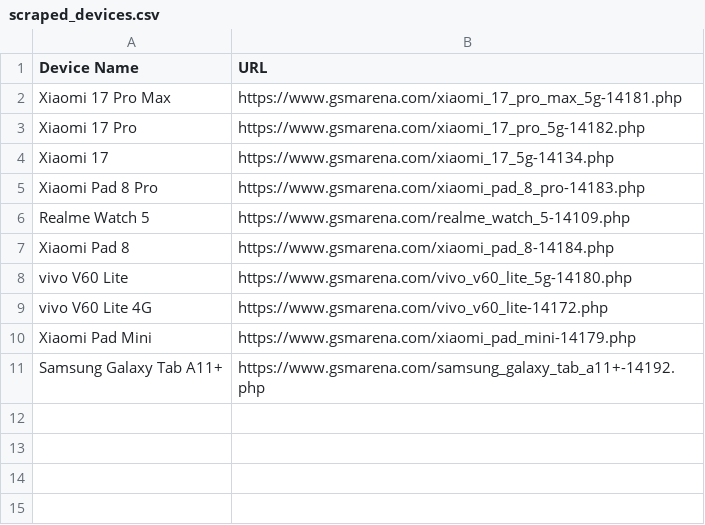
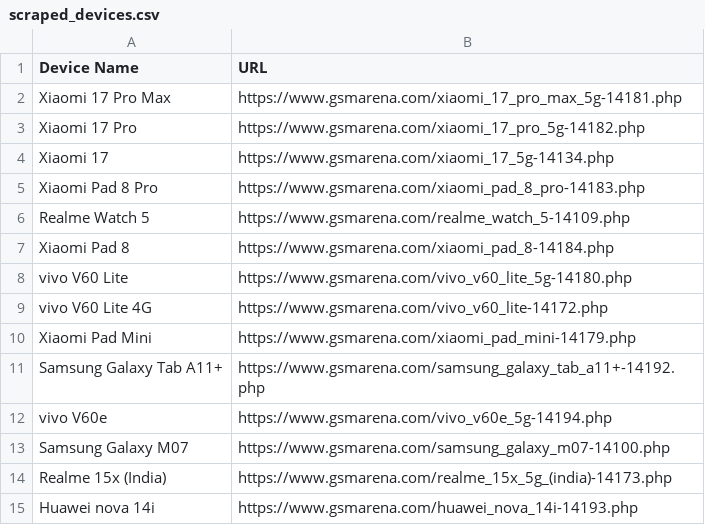
Before and after one commit to fahim12064/gsm_latest_data_full_automation, a CSV file: scraped_devices.csv, drawn as a sheet.

```diff
--- a/scraped_devices.csv
+++ b/scraped_devices.csv
@@ -11 +11,5 @@ Xiaomi Pad Mini,https://www.gsmarena.com/xiaomi_pad_mini-14179.php
 Samsung Galaxy Tab A11+,https://www.gsmarena.com/samsung_galaxy_tab_a11+-14192.php
+vivo V60e,https://www.gsmarena.com/vivo_v60e_5g-14194.php
+Samsung Galaxy M07,https://www.gsmarena.com/samsung_galaxy_m07-14100.php
+Realme 15x (India),https://www.gsmarena.com/realme_15x_5g_(india)-14173.php
+Huawei nova 14i,https://www.gsmarena.com/huawei_nova_14i-14193.php
```
Also changed, not shown: 12 other files.
